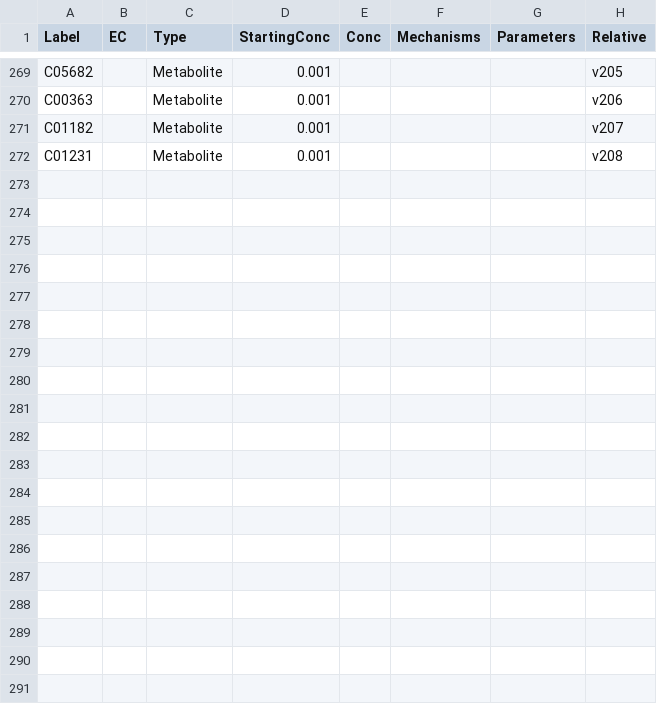
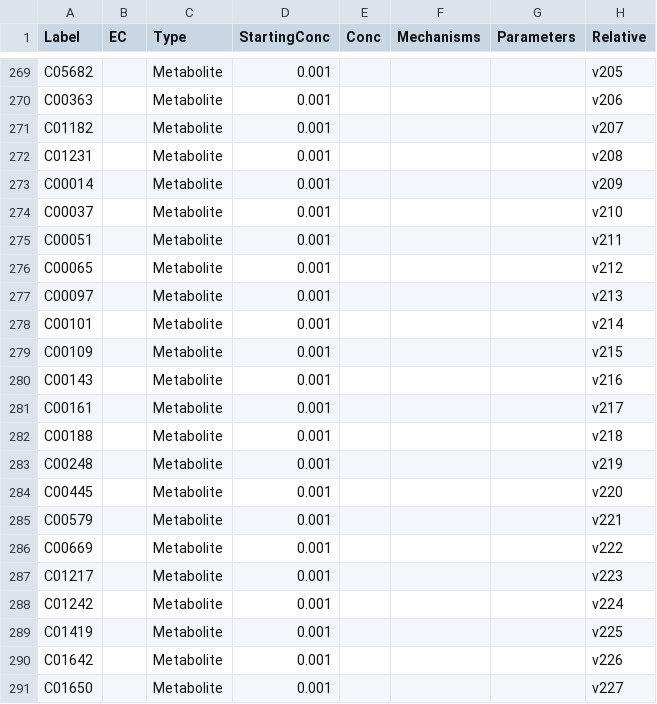
Before and after one commit to carothersresearch/ECFERS, a CSV file: src/frenda_brenda/Files/SpeciesBaseMechanisms.csv, drawn as a sheet; only a part is shown, gaps mark what is left out; the diff covers the shown part only; the diff names each change by its address in the sheet, - before the commit and + after, or states it on an @@ line.

```diff
--- a/src/frenda_brenda/Files/SpeciesBaseMechanisms.csv
+++ b/src/frenda_brenda/Files/SpeciesBaseMechanisms.csv
+row 273: C00014 |  | Metabolite | 0.001 |  |  |  | v209
+row 274: C00037 |  | Metabolite | 0.001 |  |  |  | v210
+row 275: C00051 |  | Metabolite | 0.001 |  |  |  | v211
+row 276: C00065 |  | Metabolite | 0.001 |  |  |  | v212
+row 277: C00097 |  | Metabolite | 0.001 |  |  |  | v213
+row 278: C00101 |  | Metabolite | 0.001 |  |  |  | v214
+row 279: C00109 |  | Metabolite | 0.001 |  |  |  | v215
+row 280: C00143 |  | Metabolite | 0.001 |  |  |  | v216
+row 281: C00161 |  | Metabolite | 0.001 |  |  |  | v217
+row 282: C00188 |  | Metabolite | 0.001 |  |  |  | v218
+row 283: C00248 |  | Metabolite | 0.001 |  |  |  | v219
+row 284: C00445 |  | Metabolite | 0.001 |  |  |  | v220
+row 285: C00579 |  | Metabolite | 0.001 |  |  |  | v221
+row 286: C00669 |  | Metabolite | 0.001 |  |  |  | v222
+row 287: C01217 |  | Metabolite | 0.001 |  |  |  | v223
+row 288: C01242 |  | Metabolite | 0.001 |  |  |  | v224
+row 289: C01419 |  | Metabolite | 0.001 |  |  |  | v225
+row 290: C01642 |  | Metabolite | 0.001 |  |  |  | v226
+row 291: C01650 |  | Metabolite | 0.001 |  |  |  | v227
```
Also changed, not shown: 18 added rows elsewhere in this file, 8 other files.
